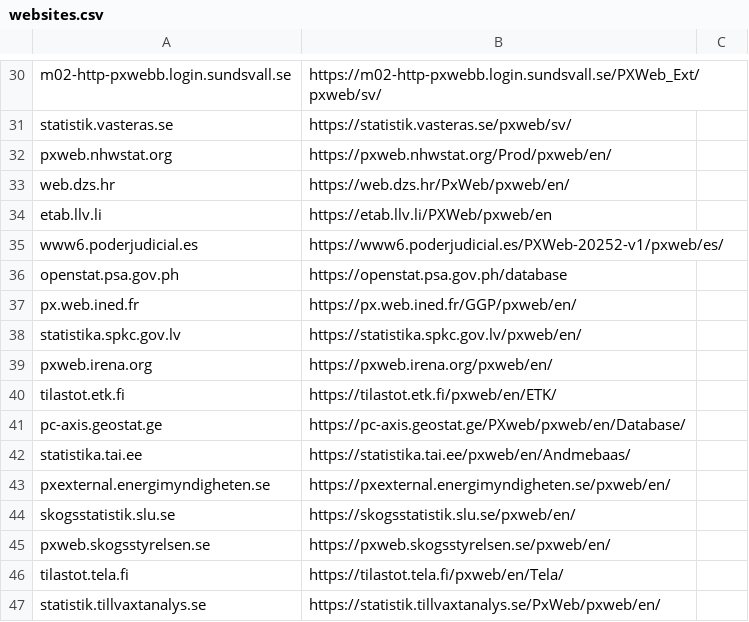
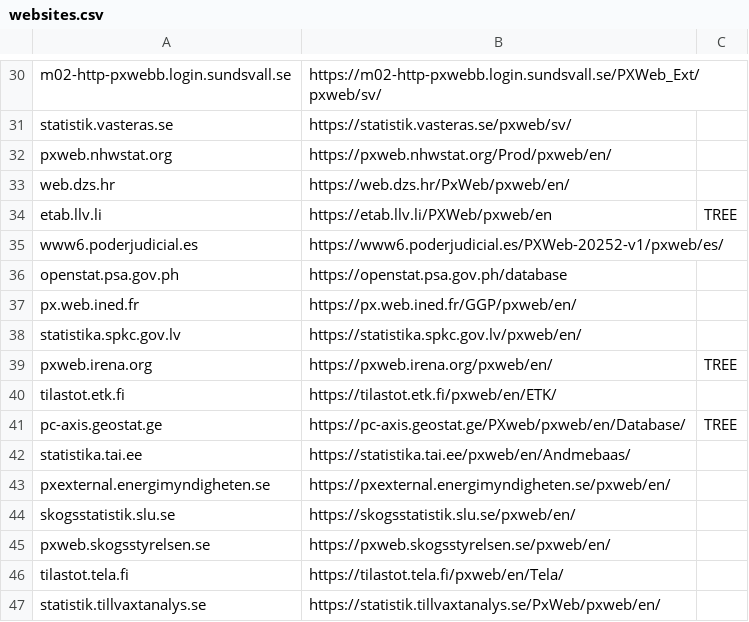
Before and after one commit to nbbrd/sdmx-dl, a CSV file: sdmx-dl-provider-px/src/main/resources/sdmxdl/provider/px/drivers/websites.csv, drawn as a sheet; only a part is shown, gaps mark what is left out.

Commit message:
Improve PxWebDriver

```diff
--- a/sdmx-dl-provider-px/src/main/resources/sdmxdl/provider/px/drivers/websites.csv
+++ b/sdmx-dl-provider-px/src/main/resources/sdmxdl/provider/px/drivers/websites.csv
@@ -33,3 +33,3 @@ pxweb.nhwstat.org,https://pxweb.nhwstat.org/Prod/pxweb/en/
 web.dzs.hr,https://web.dzs.hr/PxWeb/pxweb/en/
-etab.llv.li,https://etab.llv.li/PXWeb/pxweb/en
+etab.llv.li,https://etab.llv.li/PXWeb/pxweb/en,TREE
 www6.poderjudicial.es,https://www6.poderjudicial.es/PXWeb-20252-v1/pxweb/es/
@@ -38,5 +38,5 @@ px.web.ined.fr,https://px.web.ined.fr/GGP/pxweb/en/
 statistika.spkc.gov.lv,https://statistika.spkc.gov.lv/pxweb/en/
-pxweb.irena.org,https://pxweb.irena.org/pxweb/en/
+pxweb.irena.org,https://pxweb.irena.org/pxweb/en/,TREE
 tilastot.etk.fi,https://tilastot.etk.fi/pxweb/en/ETK/
-pc-axis.geostat.ge,https://pc-axis.geostat.ge/PXweb/pxweb/en/Database/
+pc-axis.geostat.ge,https://pc-axis.geostat.ge/PXweb/pxweb/en/Database/,TREE
 statistika.tai.ee,https://statistika.tai.ee/pxweb/en/Andmebaas/
```
Also changed, not shown: 11 other files.
